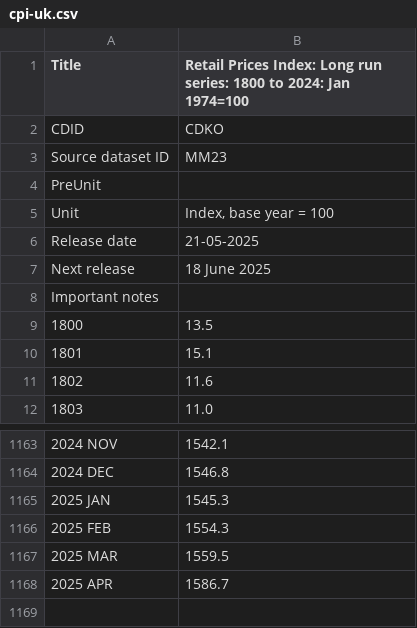
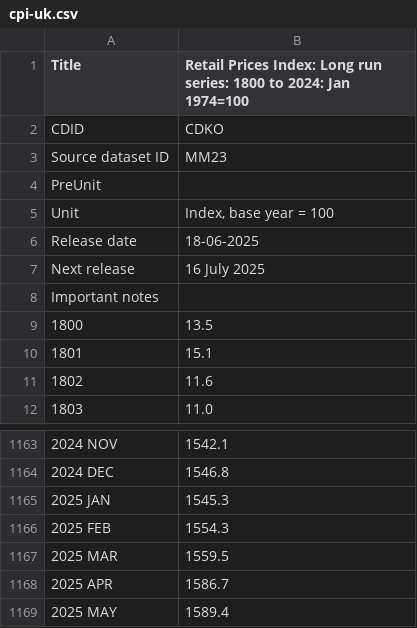
Before and after one commit to datasets/cpi-gb, a CSV file: cache/cpi-uk.csv, drawn as a sheet; only a part is shown, gaps mark what is left out.

```diff
--- a/cache/cpi-uk.csv
+++ b/cache/cpi-uk.csv
@@ -5,4 +5,4 @@
 "Unit","Index, base year = 100"
-"Release date","21-05-2025"
-"Next release","18 June 2025"
+"Release date","18-06-2025"
+"Next release","16 July 2025"
 "Important notes",
@@ -1168 +1168,2 @@
 "2025 APR","1586.7"
+"2025 MAY","1589.4"
```
Also changed, not shown: cache/inflation-uk.csv, data/cpi-uk-monthly.csv.
